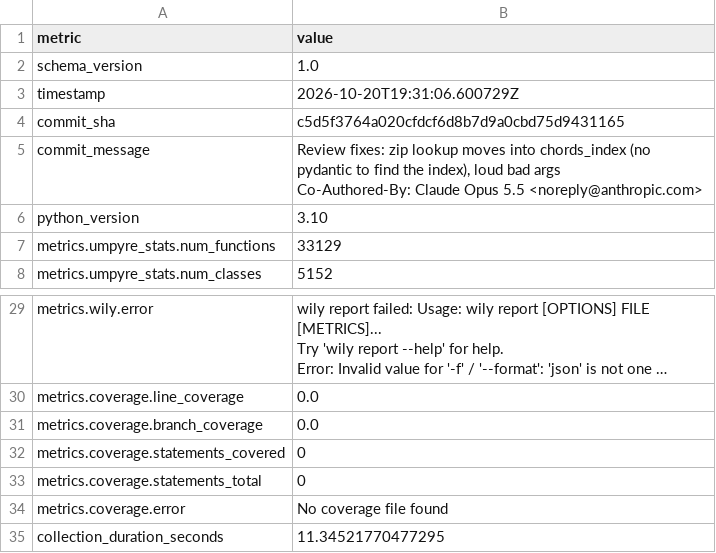
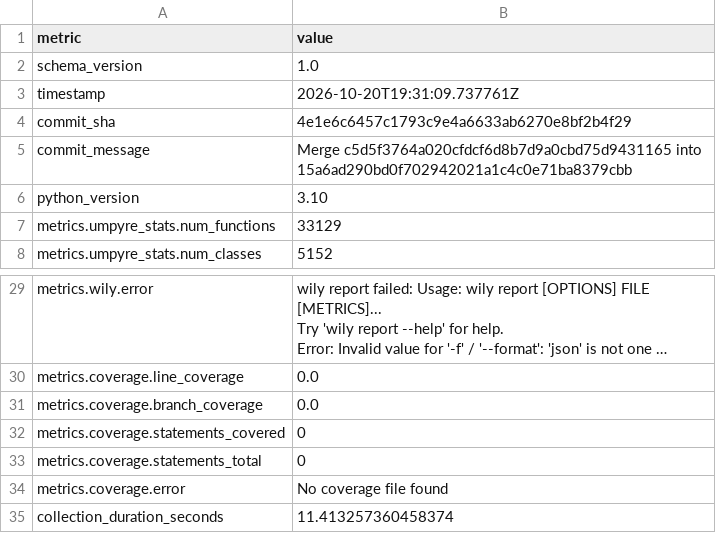
Before and after one commit to thorwhalen/sung, a CSV file: metrics.csv, drawn as a sheet; only a part is shown, gaps mark what is left out; long unchanged cells end in ….

Commit message:
Update metrics for 4e1e6c6

```diff
--- a/metrics.csv
+++ b/metrics.csv
@@ -2,7 +2,5 @@ metric,value
 schema_version,1.0
-timestamp,2026-10-20T19:31:06.600729Z
-commit_sha,c5d5f3764a020cfdcf6d8b7d9a0cbd75d9431165
-commit_message,"Review fixes: zip lookup moves into chords_index (no pydantic to find the index), loud bad args
-
-Co-Authored-By: Claude Opus 5.5 <noreply@anthropic.com>"
+timestamp,2026-10-20T19:31:09.737761Z
+commit_sha,4e1e6c6457c1793c9e4a6633ab6270e8bf2b4f29
+commit_message,Merge c5d5f3764a020cfdcf6d8b7d9a0cbd75d9431165 into 15a6ad290bd0f702942021a1c4c0e71ba8379cbb
 python_version,3.10
@@ -40,2 +38,2 @@ metrics.coverage.statements_total,0
 metrics.coverage.error,No coverage file found
-collection_duration_seconds,11.34521770477295
+collection_duration_seconds,11.413257360458374
```
Also changed, not shown: 2 other files.
